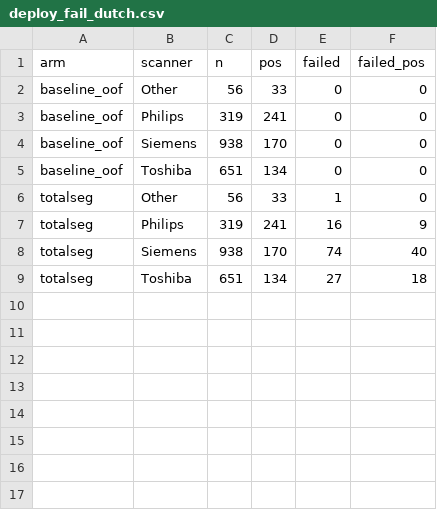
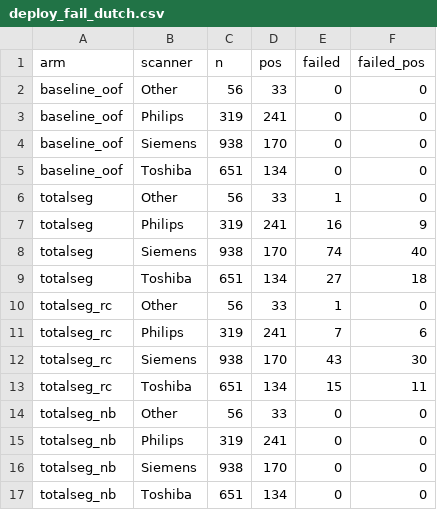
Before and after one commit to LEANDERANTONY/Multimodal_Cancer_Detection, a CSV file: reports/deployment_roi/deploy_fail_dutch.csv, drawn as a sheet.

Commit message:
deployment-ROI: four-arm result - TotalSegmentator with neighbouring organs has 0 failures, AUROC 0.782 vs oracle 0.787, tax unchanged

```diff
--- a/reports/deployment_roi/deploy_fail_dutch.csv
+++ b/reports/deployment_roi/deploy_fail_dutch.csv
@@ -9 +9,9 @@ totalseg,Siemens,938,170,74,40
 totalseg,Toshiba,651,134,27,18
+totalseg_rc,Other,56,33,1,0
+totalseg_rc,Philips,319,241,7,6
+totalseg_rc,Siemens,938,170,43,30
+totalseg_rc,Toshiba,651,134,15,11
+totalseg_nb,Other,56,33,0,0
+totalseg_nb,Philips,319,241,0,0
+totalseg_nb,Siemens,938,170,0,0
+totalseg_nb,Toshiba,651,134,0,0
```
Also changed, not shown: 8 other files.
